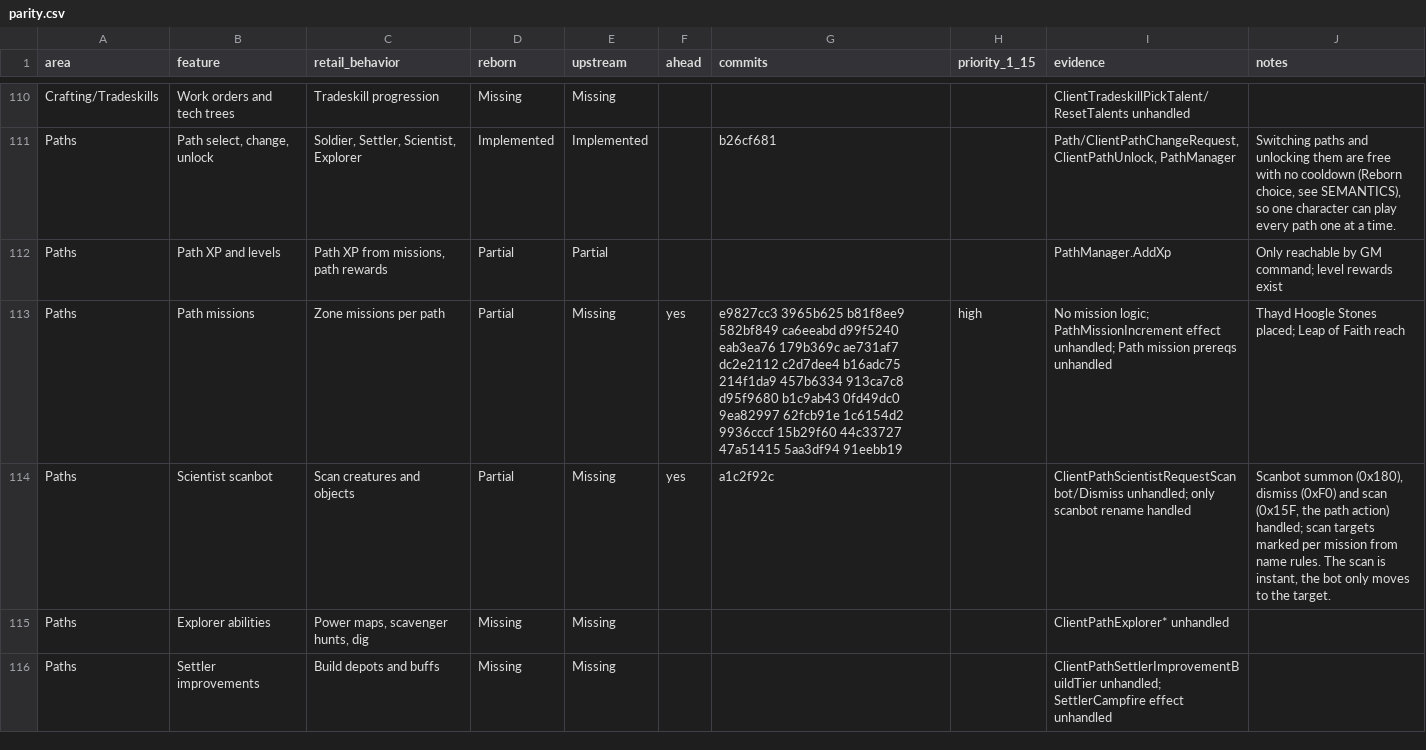
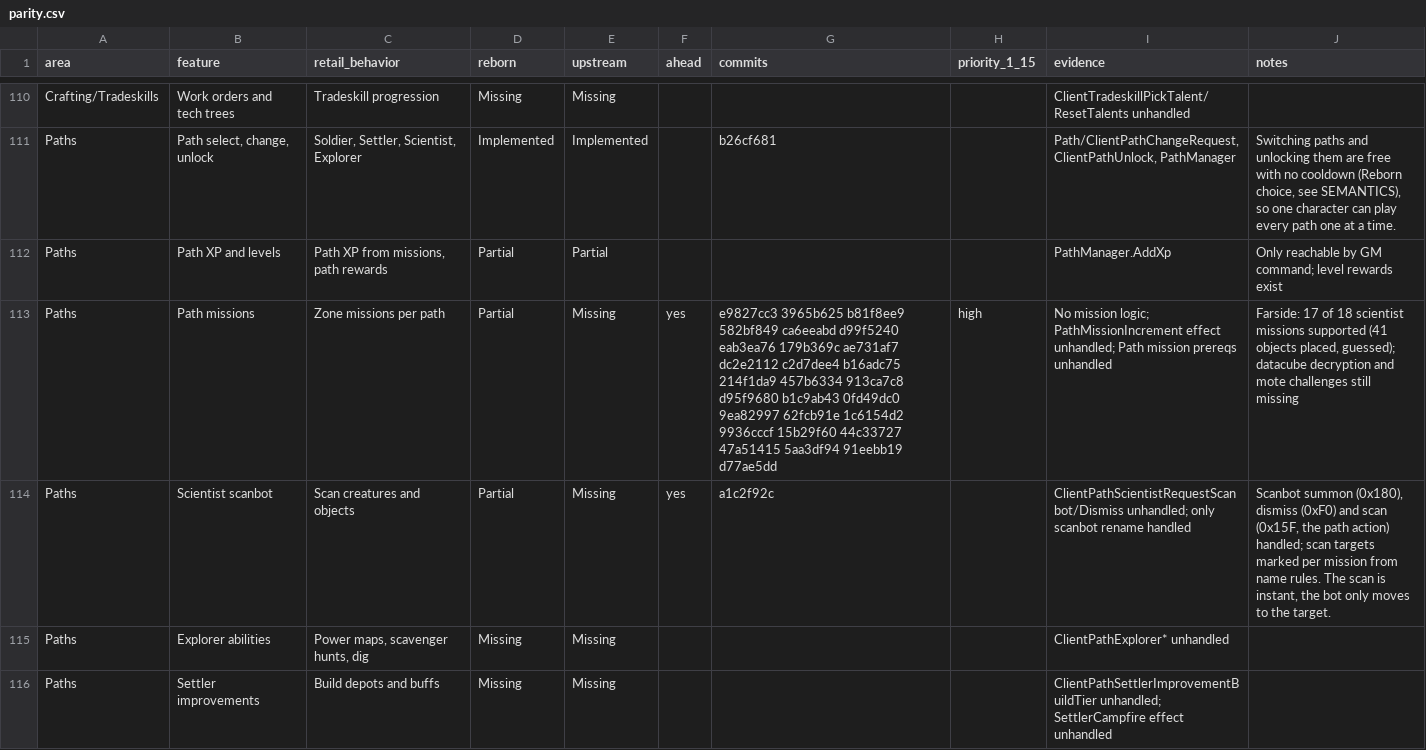
Before and after one commit to th3bluecarp/nexus-reborn, a CSV file: docs/reborn/parity.csv, drawn as a sheet; only a part is shown, gaps mark what is left out.

```diff
--- a/docs/reborn/parity.csv
+++ b/docs/reborn/parity.csv
@@ -112,3 +112,3 @@ Paths,"Path select, change, unlock","Soldier, Settler, Scientist, Explorer",Impl
 Paths,Path XP and levels,"Path XP from missions, path rewards",Partial,Partial,,,,PathManager.AddXp,Only reachable by GM command; level rewards exist
-Paths,Path missions,Zone missions per path,Partial,Missing,yes,e9827cc3 3965b625 b81f8ee9 582bf849 ca6eeabd d99f5240 eab3ea76 179b369c ae731af7 dc2e2112 c2d7dee4 b16adc75 214f1da9 457b6334 913ca7c8 d95f9680 b1c9ab43 0fd49dc0 9ea82997 62fcb91e 1c6154d2 9936cccf 15b29f60 44c33727 47a51415 5aa3df94 91eebb19,high,No mission logic; PathMissionIncrement effect unhandled; Path mission prereqs unhandled,Thayd Hoogle Stones placed; Leap of Faith reach
+Paths,Path missions,Zone missions per path,Partial,Missing,yes,e9827cc3 3965b625 b81f8ee9 582bf849 ca6eeabd d99f5240 eab3ea76 179b369c ae731af7 dc2e2112 c2d7dee4 b16adc75 214f1da9 457b6334 913ca7c8 d95f9680 b1c9ab43 0fd49dc0 9ea82997 62fcb91e 1c6154d2 9936cccf 15b29f60 44c33727 47a51415 5aa3df94 91eebb19 d77ae5dd,high,No mission logic; PathMissionIncrement effect unhandled; Path mission prereqs unhandled,"Farside: 17 of 18 scientist missions supported (41 objects placed, guessed); datacube decryption and mote challenges still missing"
 Paths,Scientist scanbot,Scan creatures and objects,Partial,Missing,yes,a1c2f92c,,ClientPathScientistRequestScanbot/Dismiss unhandled; only scanbot rename handled,"Scanbot summon (0x180), dismiss (0xF0) and scan (0x15F, the path action) handled; scan targets marked per mission from name rules. The scan is instant, the bot only moves to the target."
```
Also changed, not shown: 1 other file.
